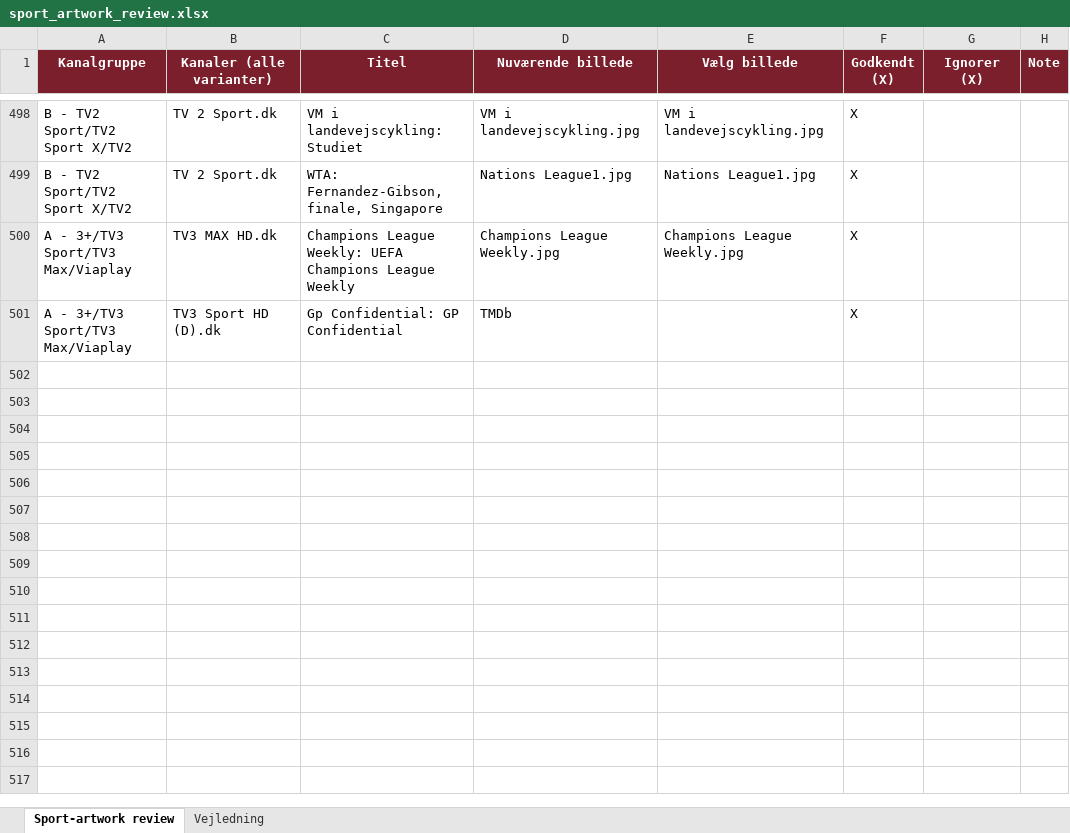
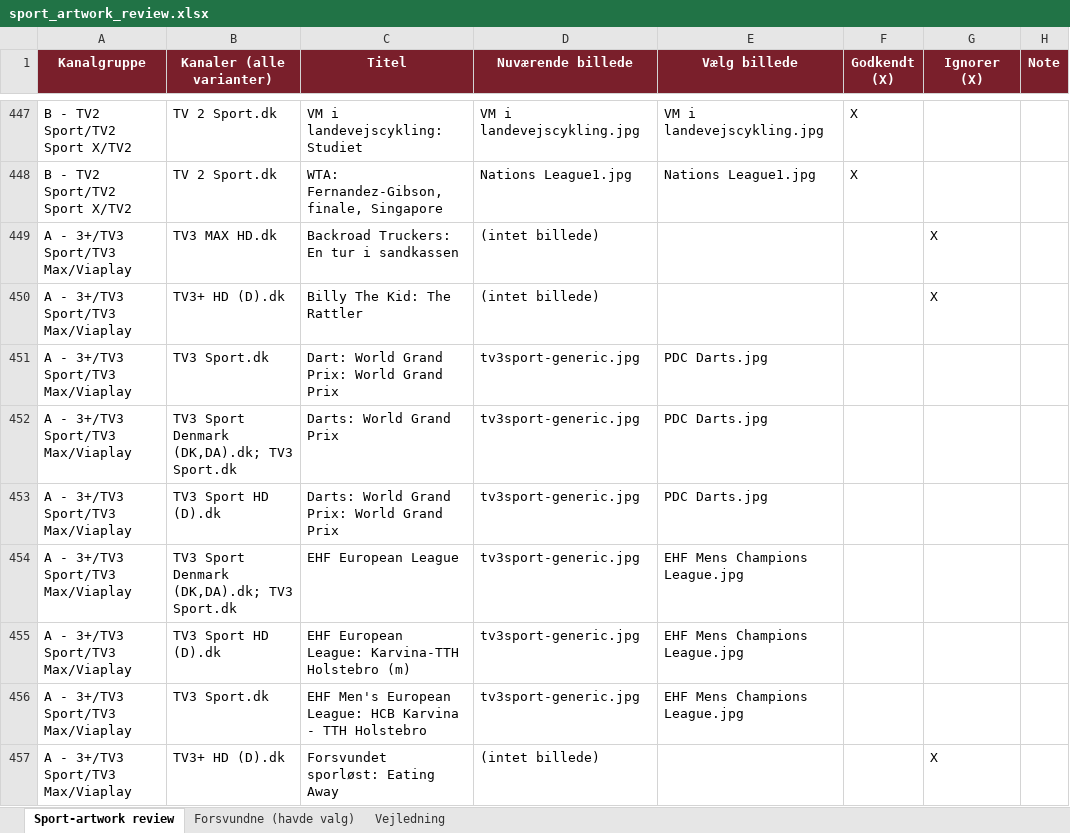
Before and after one commit to flanaganz/epgoal, an Excel workbook: data/sport_artwork_review.xlsx, sheet Sport-artwork review, drawn as a sheet; only a part is shown, gaps mark what is left out; values as stored, in another font and other column widths than the file's, no borders; removed rows and columns are numbered as before the commit, all else as after; the diff covers the shown part only; the diff names each change by its address in the sheet, - before the commit and + after, or states it on an @@ line.

Commit message:
Auto-sync EPG (sport-billeder) 2026-09-28 07:43:40

```diff
--- a/data/sport_artwork_review.xlsx (sheet Sport-artwork review)
+++ b/data/sport_artwork_review.xlsx (sheet Sport-artwork review)
+sheet tab: Forsvundne (havde valg)
-row 500: A - 3+/TV3 Sport/TV3 Max/Viaplay | TV3 MAX HD.dk | Champions League Weekly: UEFA Champions League Weekly | Champions League Weekly.jpg | Champions League Weekly.jpg | X
-row 501: A - 3+/TV3 Sport/TV3 Max/Viaplay | TV3 Sport HD (D).dk | Gp Confidential: GP Confidential | TMDb |  | X
+row 449: A - 3+/TV3 Sport/TV3 Max/Viaplay | TV3 MAX HD.dk | Backroad Truckers: En tur i sandkassen | (intet billede) |  |  | X
+row 450: A - 3+/TV3 Sport/TV3 Max/Viaplay | TV3+ HD (D).dk | Billy The Kid: The Rattler | (intet billede) |  |  | X
+row 451: A - 3+/TV3 Sport/TV3 Max/Viaplay | TV3 Sport.dk | Dart: World Grand Prix: World Grand Prix | tv3sport-generic.jpg | PDC Darts.jpg
+row 452: A - 3+/TV3 Sport/TV3 Max/Viaplay | TV3 Sport Denmark (DK,DA).dk; TV3 Sport.dk | Darts: World Grand Prix | tv3sport-generic.jpg | PDC Darts.jpg
+row 453: A - 3+/TV3 Sport/TV3 Max/Viaplay | TV3 Sport HD (D).dk | Darts: World Grand Prix: World Grand Prix | tv3sport-generic.jpg | PDC Darts.jpg
+row 454: A - 3+/TV3 Sport/TV3 Max/Viaplay | TV3 Sport Denmark (DK,DA).dk; TV3 Sport.dk | EHF European League | tv3sport-generic.jpg | EHF Mens Champions League.jpg
+row 455: A - 3+/TV3 Sport/TV3 Max/Viaplay | TV3 Sport HD (D).dk | EHF European League: Karvina-TTH Holstebro (m) | tv3sport-generic.jpg | EHF Mens Champions League.jpg
+row 456: A - 3+/TV3 Sport/TV3 Max/Viaplay | TV3 Sport.dk | EHF Men's European League: HCB Karvina - TTH Holstebro | tv3sport-generic.jpg | EHF Mens Champions League.jpg
+row 457: A - 3+/TV3 Sport/TV3 Max/Viaplay | TV3+ HD (D).dk | Forsvundet sporløst: Eating Away | (intet billede) |  |  | X
```
Also changed, not shown: 93 added rows, 105 removed rows and 103 edited cells elsewhere in this sheet, data/danish_artwork_review.xlsx, 10 other files.
